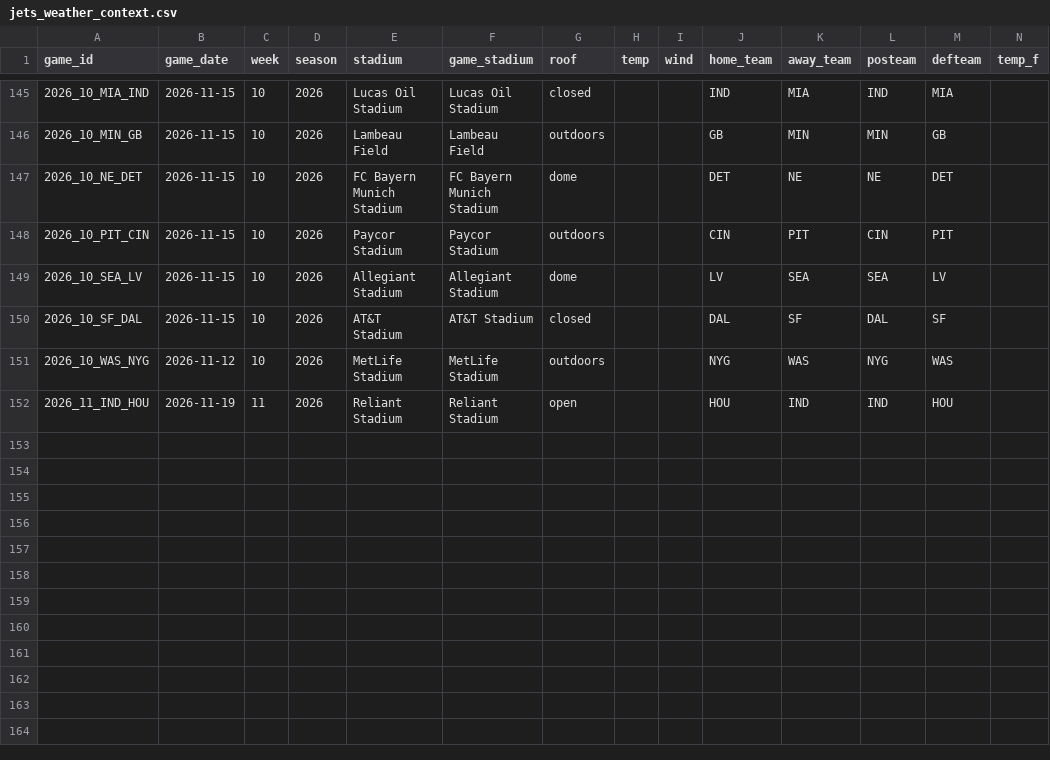
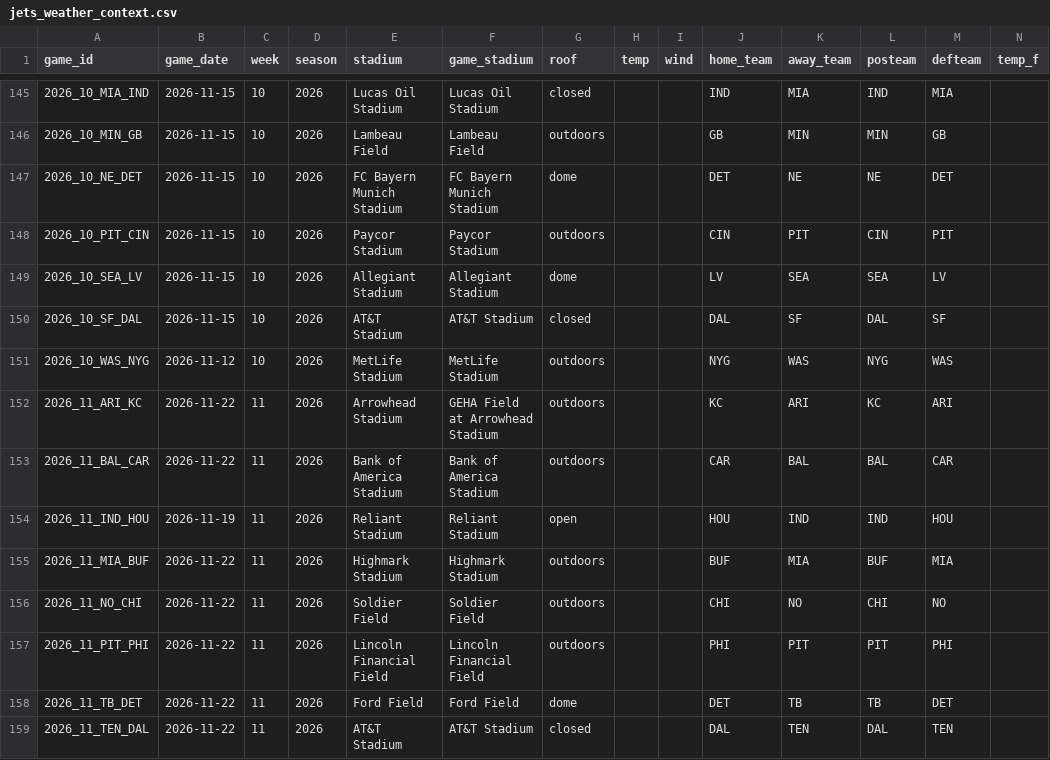
Before and after one commit to Fixedwing801/jets-performance-dashboard-2026, a CSV file: data/jets_weather_context.csv, drawn as a sheet; only a part is shown, gaps mark what is left out; rows hold the shown columns only; the diff names each change by its address in the sheet, - before the commit and + after, or states it on an @@ line.

```diff
--- a/data/jets_weather_context.csv
+++ b/data/jets_weather_context.csv
+row 152: 2026_11_ARI_KC | 2026-11-22 | 11 | 2026 | Arrowhead Stadium | GEHA Field at Arrowhead Stadium | outdoors |  |  | KC | ARI | KC | ARI
+row 153: 2026_11_BAL_CAR | 2026-11-22 | 11 | 2026 | Bank of America Stadium | Bank of America Stadium | outdoors |  |  | CAR | BAL | BAL | CAR
+row 155: 2026_11_MIA_BUF | 2026-11-22 | 11 | 2026 | Highmark Stadium | Highmark Stadium | outdoors |  |  | BUF | MIA | BUF | MIA
+row 156: 2026_11_NO_CHI | 2026-11-22 | 11 | 2026 | Soldier Field | Soldier Field | outdoors |  |  | CHI | NO | CHI | NO
+row 157: 2026_11_PIT_PHI | 2026-11-22 | 11 | 2026 | Lincoln Financial Field | Lincoln Financial Field | outdoors |  |  | PHI | PIT | PIT | PHI
+row 158: 2026_11_TB_DET | 2026-11-22 | 11 | 2026 | Ford Field | Ford Field | dome |  |  | DET | TB | TB | DET
+row 159: 2026_11_TEN_DAL | 2026-11-22 | 11 | 2026 | AT&T Stadium | AT&T Stadium | closed |  |  | DAL | TEN | DAL | TEN
```
Also changed, not shown: data/jets_opponent_adjusted_pressure_games.csv, data/nfl_team_comparison.csv, 33 other files.
